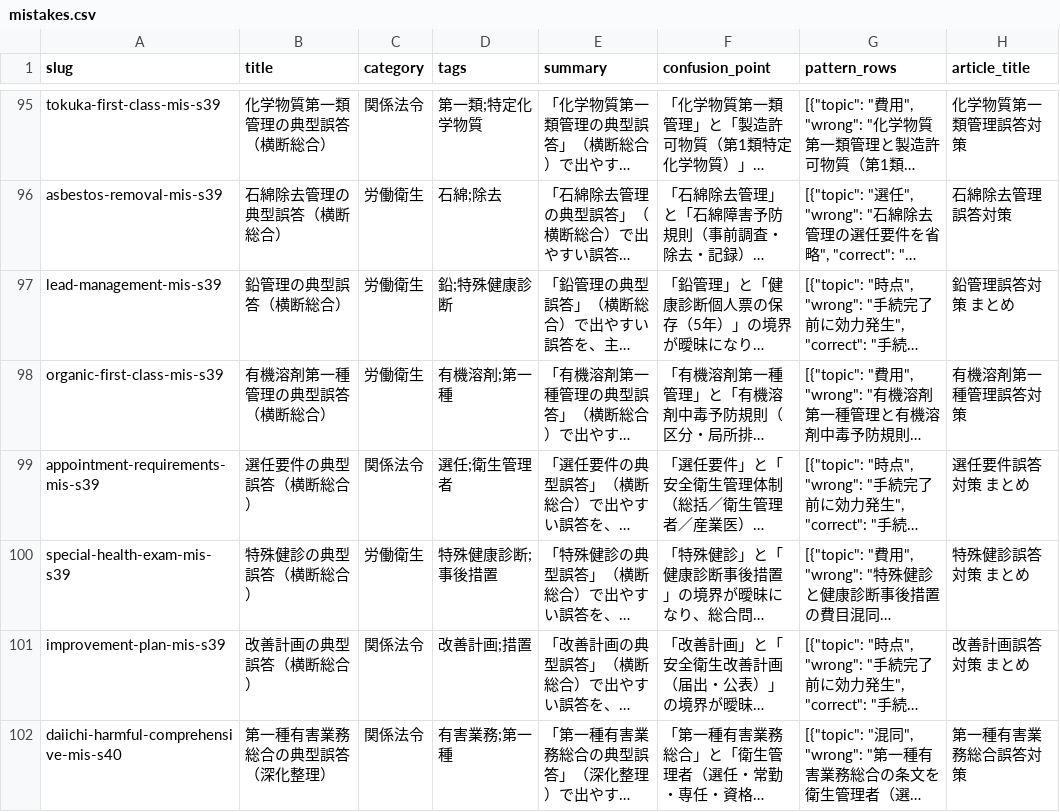
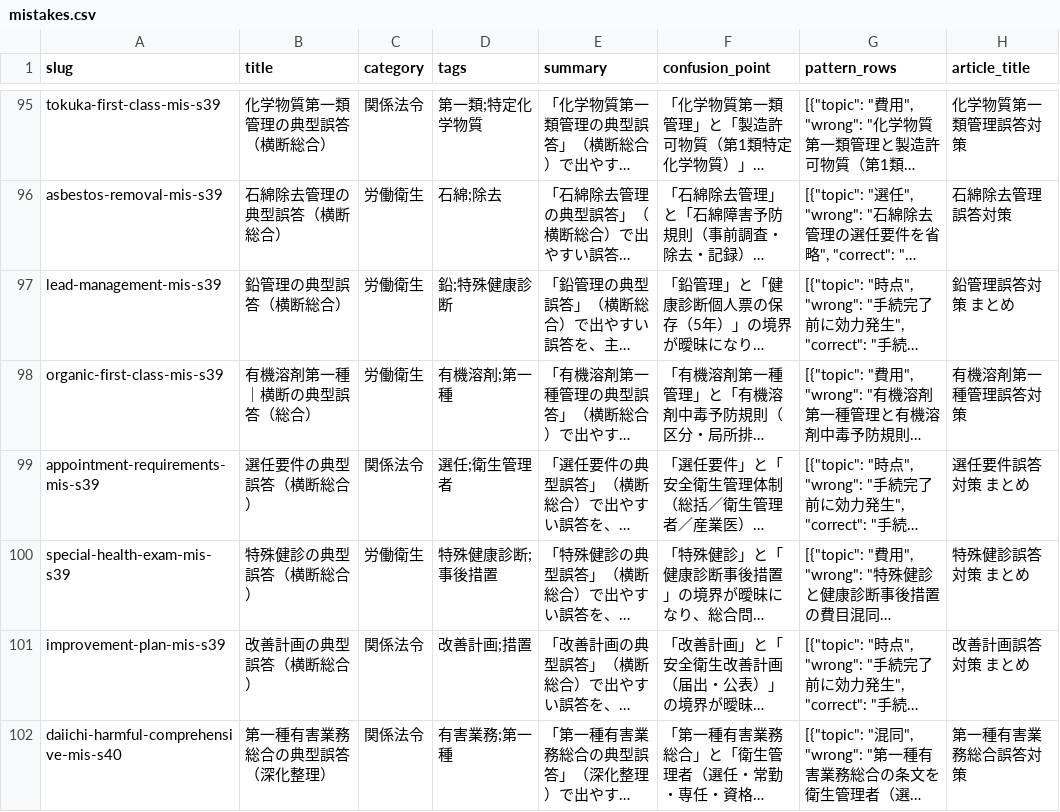
Before and after one commit to takkenshiken2026-sudo/eisei1shu-master, a CSV file: data/mistakes.csv, drawn as a sheet; only a part is shown, gaps mark what is left out; long unchanged cells end in …; the diff covers the shown part only; the diff names each change by its address in the sheet, - before the commit and + after, or states it on an @@ line.

```diff
--- a/data/mistakes.csv
+++ b/data/mistakes.csv
-B98 (title): 有機溶剤第一種管理の典型誤答（横断総合）
+B98 (title): 有機溶剤第一種｜横断の典型誤答（総合）
```
Also changed, not shown: 10 edited cells elsewhere in this file, data/comparisons.csv, data/numbers.csv, 32 other files.
